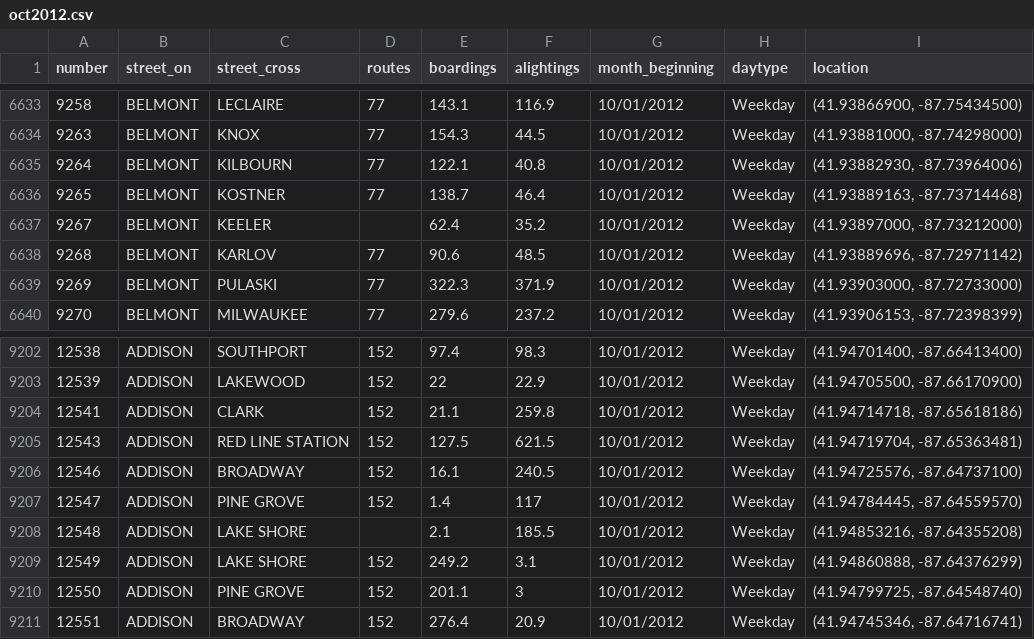
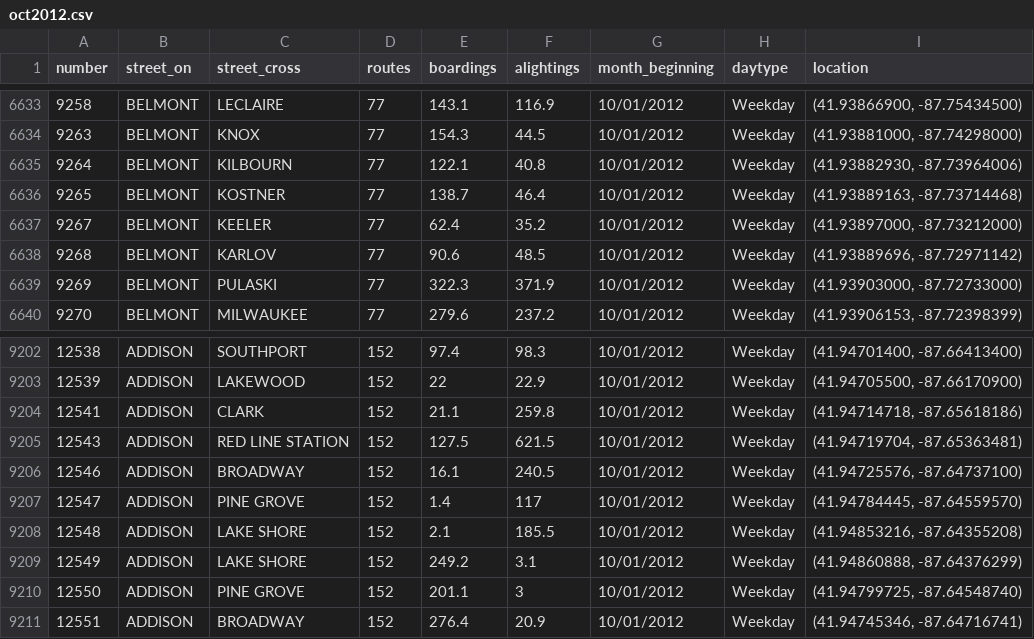
Before and after one commit to knnyluk/cta_ridership, a CSV file: db/oct2012.csv, drawn as a sheet; only a part is shown, gaps mark what is left out.

Commit message:
filled in missing route data for two stops

```diff
--- a/db/oct2012.csv
+++ b/db/oct2012.csv
@@ -6636,3 +6636,3 @@ number,street_on,street_cross,routes,boardings,alightings,month_beginning,daytyp
 9265,BELMONT,KOSTNER,77,138.7,46.4,10/01/2012,Weekday,"(41.93889163, -87.73714468)"
-9267,BELMONT,KEELER,,62.4,35.2,10/01/2012,Weekday,"(41.93897000, -87.73212000)"
+9267,BELMONT,KEELER,77,62.4,35.2,10/01/2012,Weekday,"(41.93897000, -87.73212000)"
 9268,BELMONT,KARLOV,77,90.6,48.5,10/01/2012,Weekday,"(41.93889696, -87.72971142)"
@@ -9207,3 +9207,3 @@ number,street_on,street_cross,routes,boardings,alightings,month_beginning,daytyp
 12547,ADDISON,PINE GROVE,152,1.4,117,10/01/2012,Weekday,"(41.94784445, -87.64559570)"
-12548,ADDISON,LAKE SHORE,,2.1,185.5,10/01/2012,Weekday,"(41.94853216, -87.64355208)"
+12548,ADDISON,LAKE SHORE,152,2.1,185.5,10/01/2012,Weekday,"(41.94853216, -87.64355208)"
 12549,ADDISON,LAKE SHORE,152,249.2,3.1,10/01/2012,Weekday,"(41.94860888, -87.64376299)"
```
Also changed, not shown: 4 other files.
